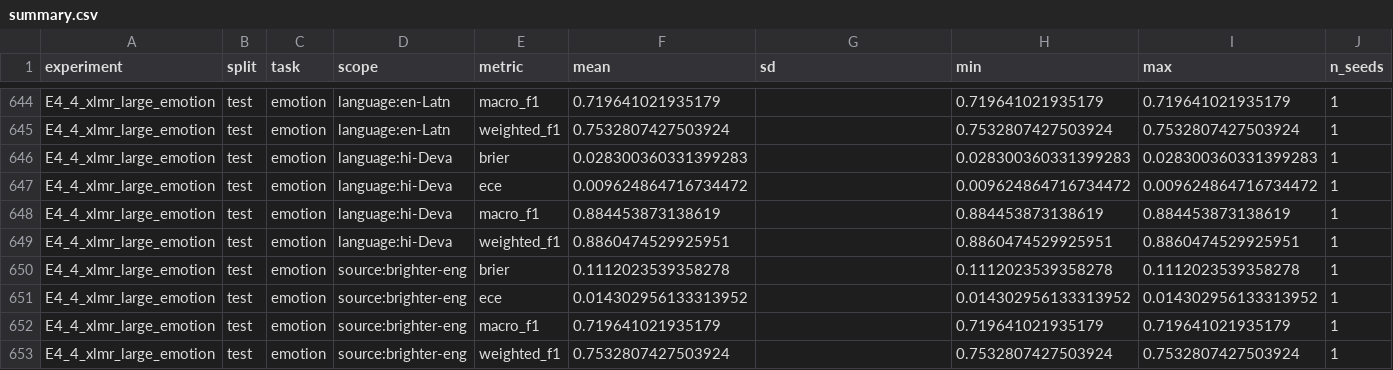
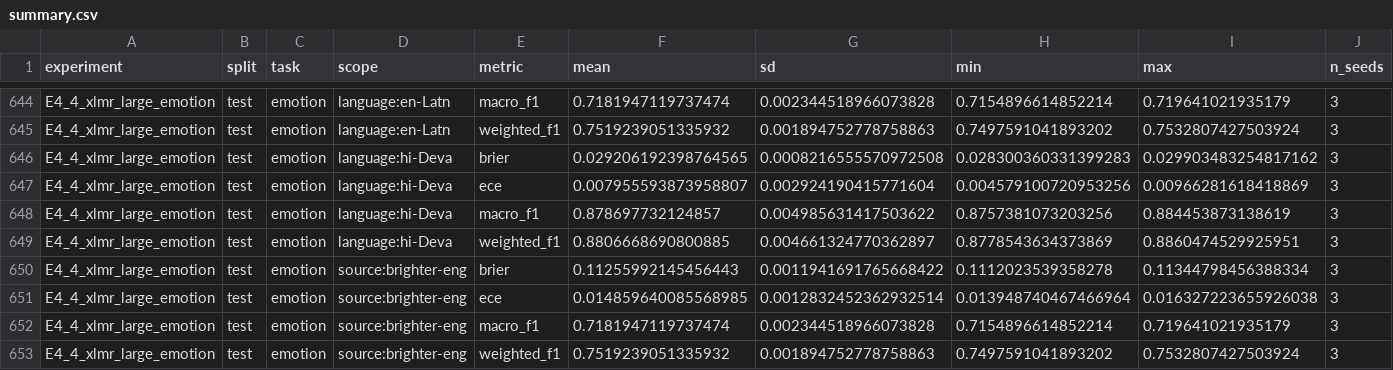
Before and after one commit to faizdevx/Multilingual-Mental-Health-Risk-, a CSV file: reports/results/summary.csv, drawn as a sheet; only a part is shown, gaps mark what is left out; the diff covers the shown part only; the diff names each change by its address in the sheet, - before the commit and + after, or states it on an @@ line.

Commit message:
Add XLM-R large emotion seeds 21 and 42; paper reports 3-seed results

```diff
--- a/reports/results/summary.csv
+++ b/reports/results/summary.csv
-F644 (mean): 0.719641021935179
+F644 (mean): 0.7181947119737474
-G644 (sd): (empty)
+G644 (sd): 0.002344518966073828
-H644 (min): 0.719641021935179
+H644 (min): 0.7154896614852214
-J644:J653 (n_seeds): 1
+J644:J653 (n_seeds): 3
-F645 (mean): 0.7532807427503924
+F645 (mean): 0.7519239051335932
-G645 (sd): (empty)
+G645 (sd): 0.001894752778758863
-H645 (min): 0.7532807427503924
+H645 (min): 0.7497591041893202
-F646 (mean): 0.028300360331399283
+F646 (mean): 0.029206192398764565
-G646 (sd): (empty)
+G646 (sd): 0.0008216555570972508
-I646 (max): 0.028300360331399283
+I646 (max): 0.029903483254817162
-F647 (mean): 0.009624864716734472
+F647 (mean): 0.007955593873958807
-G647 (sd): (empty)
+G647 (sd): 0.002924190415771604
-H647 (min): 0.009624864716734472
+H647 (min): 0.004579100720953256
-I647 (max): 0.009624864716734472
+I647 (max): 0.00966281618418869
-F648 (mean): 0.884453873138619
+F648 (mean): 0.878697732124857
-G648 (sd): (empty)
+G648 (sd): 0.004985631417503622
-H648 (min): 0.884453873138619
+H648 (min): 0.8757381073203256
-F649 (mean): 0.8860474529925951
+F649 (mean): 0.8806668690800885
-G649 (sd): (empty)
+G649 (sd): 0.004661324770362897
-H649 (min): 0.8860474529925951
+H649 (min): 0.8778543634373869
-F650 (mean): 0.1112023539358278
+F650 (mean): 0.11255992145456443
-G650 (sd): (empty)
+G650 (sd): 0.0011941691765668422
-I650 (max): 0.1112023539358278
+I650 (max): 0.11344798456388334
-F651 (mean): 0.014302956133313952
+F651 (mean): 0.014859640085568985
-G651 (sd): (empty)
+G651 (sd): 0.0012832452362932514
-H651 (min): 0.014302956133313952
+H651 (min): 0.013948740467466964
-I651 (max): 0.014302956133313952
+I651 (max): 0.016327223655926038
-F652 (mean): 0.719641021935179
+F652 (mean): 0.7181947119737474
-G652 (sd): (empty)
+G652 (sd): 0.002344518966073828
-H652 (min): 0.719641021935179
+H652 (min): 0.7154896614852214
-F653 (mean): 0.7532807427503924
+F653 (mean): 0.7519239051335932
-G653 (sd): (empty)
+G653 (sd): 0.001894752778758863
-H653 (min): 0.7532807427503924
+H653 (min): 0.7497591041893202
```
Also changed, not shown: 150 edited cells elsewhere in this file, 17 other files.
